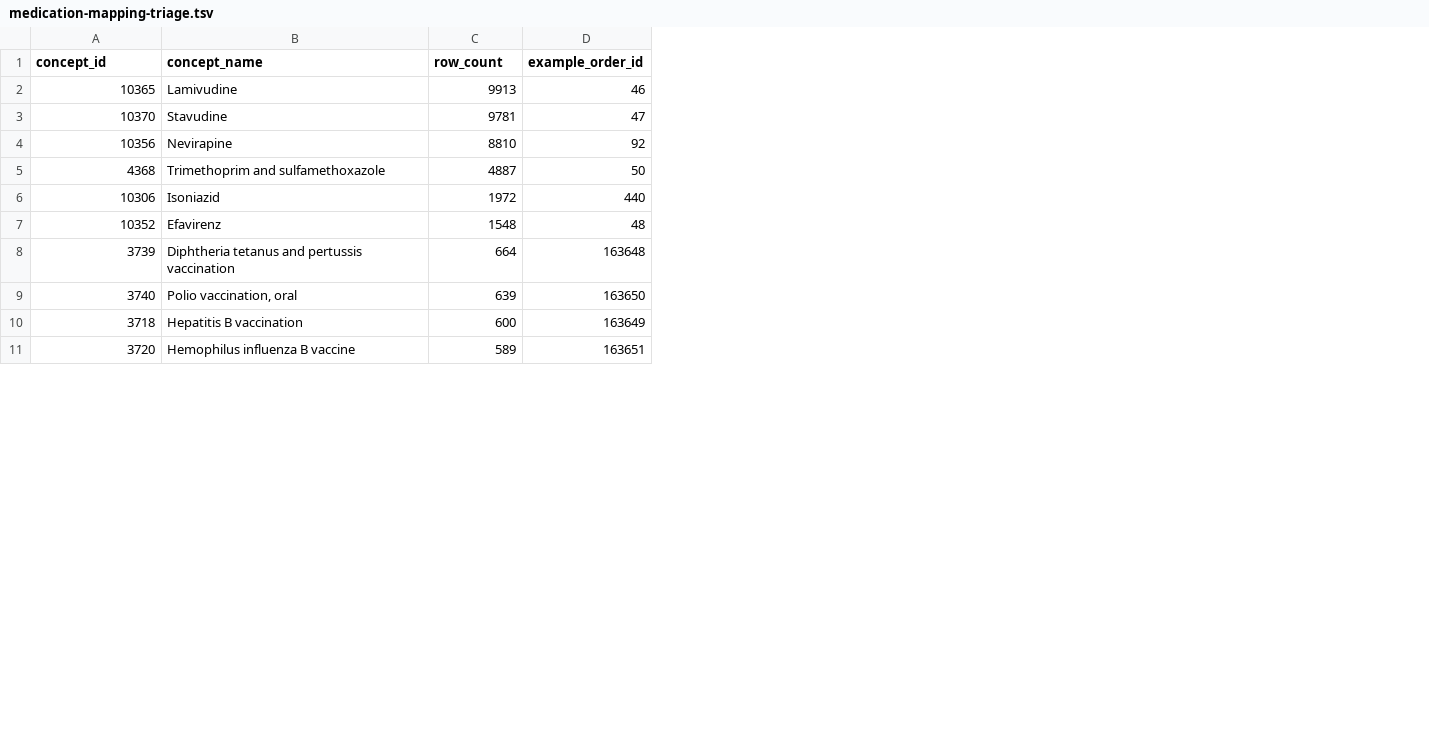
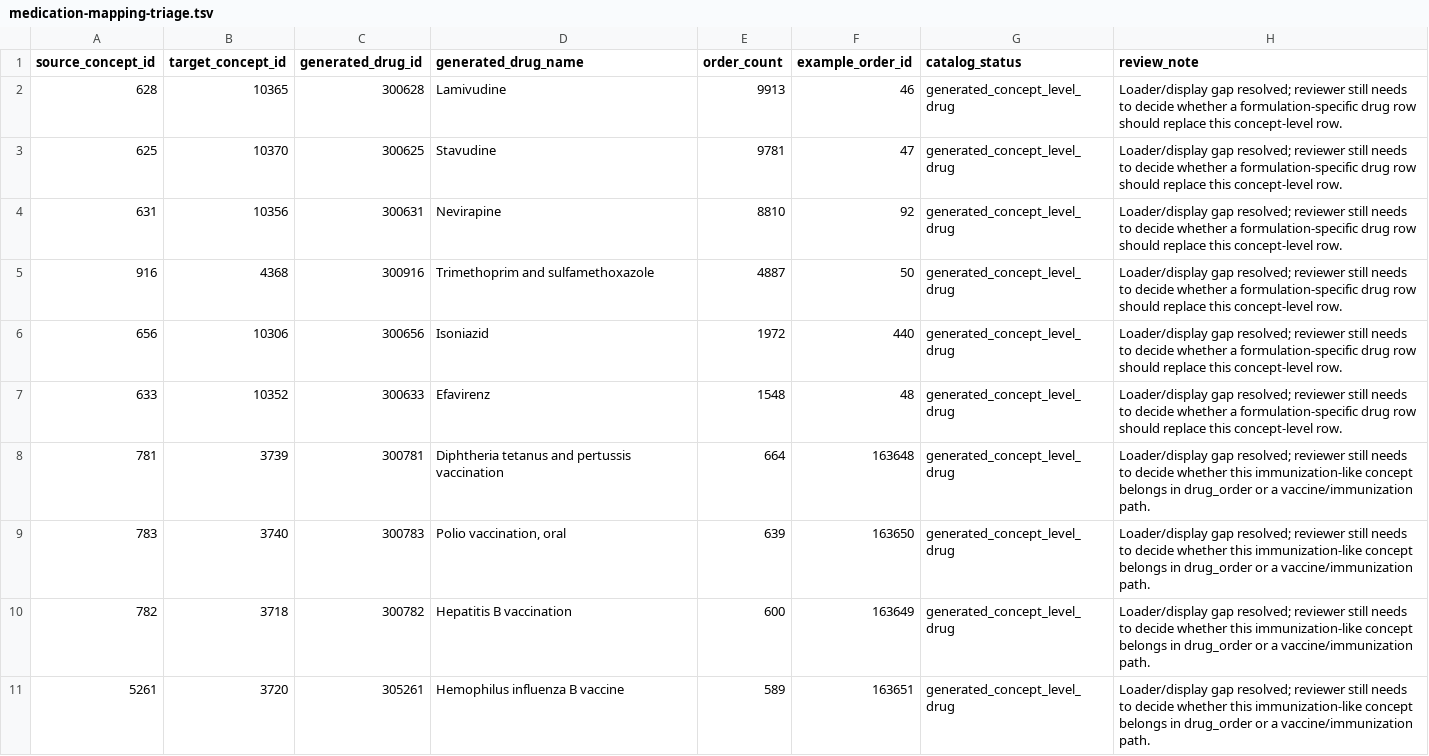
Before and after one commit to pmanko/clinical-ai-validation-harness, a TSV file: datasets/load/medication-mapping-triage.tsv, drawn as a sheet; only a part is shown; addresses are those after the commit; the diff names each change by its address in the sheet, - before the commit and + after, or states it on an @@ line.

```diff
--- a/datasets/load/medication-mapping-triage.tsv
+++ b/datasets/load/medication-mapping-triage.tsv
+column A (source_concept_id), rows 2-11: 628 | 625 | 631 | 916 | 656 | 633 | 781 | 783 | 782 | 5261
+column C (generated_drug_id), rows 2-11: 300628 | 300625 | 300631 | 300916 | 300656 | 300633 | 300781 | 300783 | 300782 | 305261
+column G (catalog_status), rows 2-11: all generated_concept_level_drug
+column H (review_note), rows 2-11: Loader/display gap resolved; reviewer still needs to decide whether a formulation-specific drug row should replace this concept-level row. | Loader/display gap resolved; reviewer still needs to decide whether a formulation-specific drug row should replace this concept-level row. | Loader/display gap resolved; reviewer still needs to decide whether a formulation-specific drug row should replace this concept-level row. | Loader/display gap resolved; reviewer still needs to decide whether a formulation-specific drug row should replace this concept-level row. | Loader/display gap resolved; reviewer still needs to decide whether a formulation-specific drug row should replace this concept-level row. | Loader/display gap resolved; reviewer still needs to decide whether a formulation-specific drug row should replace this concept-level row. | Loader/display gap resolved; reviewer still needs to decide whether this immunization-like concept belongs in drug_order or a vaccine/immunization path. | Loader/display gap resolved; reviewer still needs to decide whether this immunization-like concept belongs in drug_order or a vaccine/immunization path. | Loader/display gap resolved; reviewer still needs to decide whether this immunization-like concept belongs in drug_order or a vaccine/immunization path. | Loader/display gap resolved; reviewer still needs to decide whether this immunization-like concept belongs in drug_order or a vaccine/immunization path.
-B1: concept_id
+B1: target_concept_id
-D1: concept_name
+D1: generated_drug_name
-E1: row_count
+E1: order_count
```
Also changed, not shown: 18 other files.
